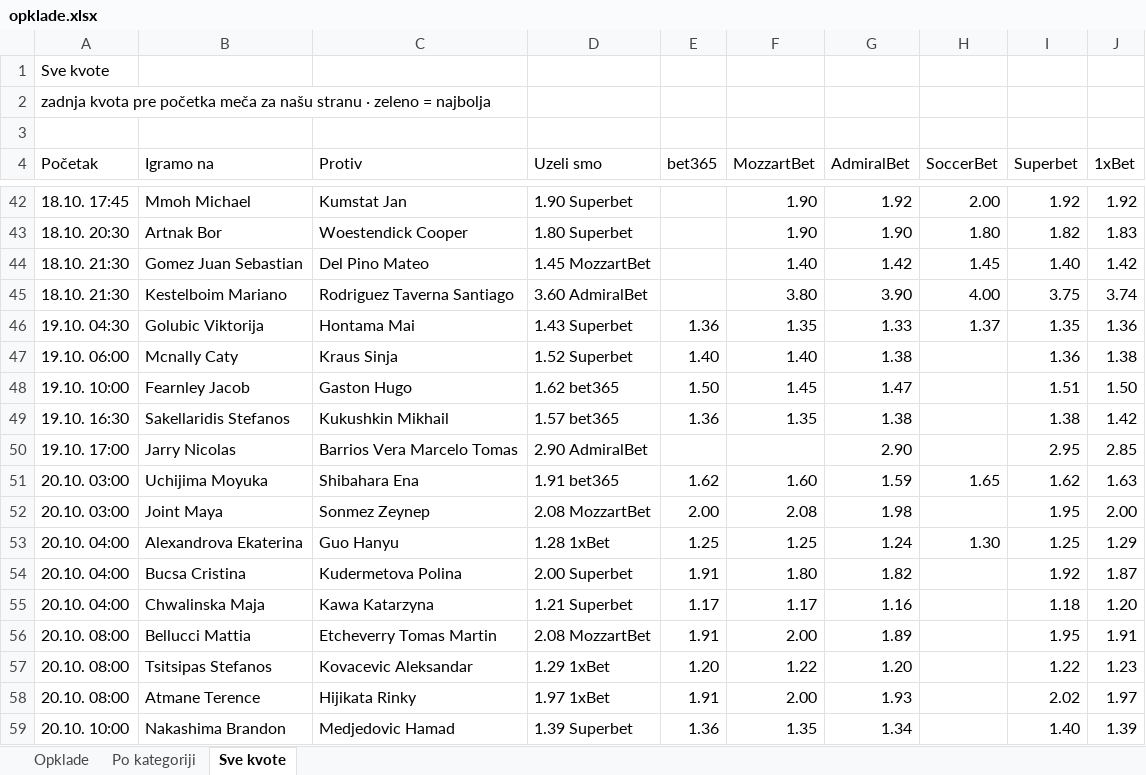
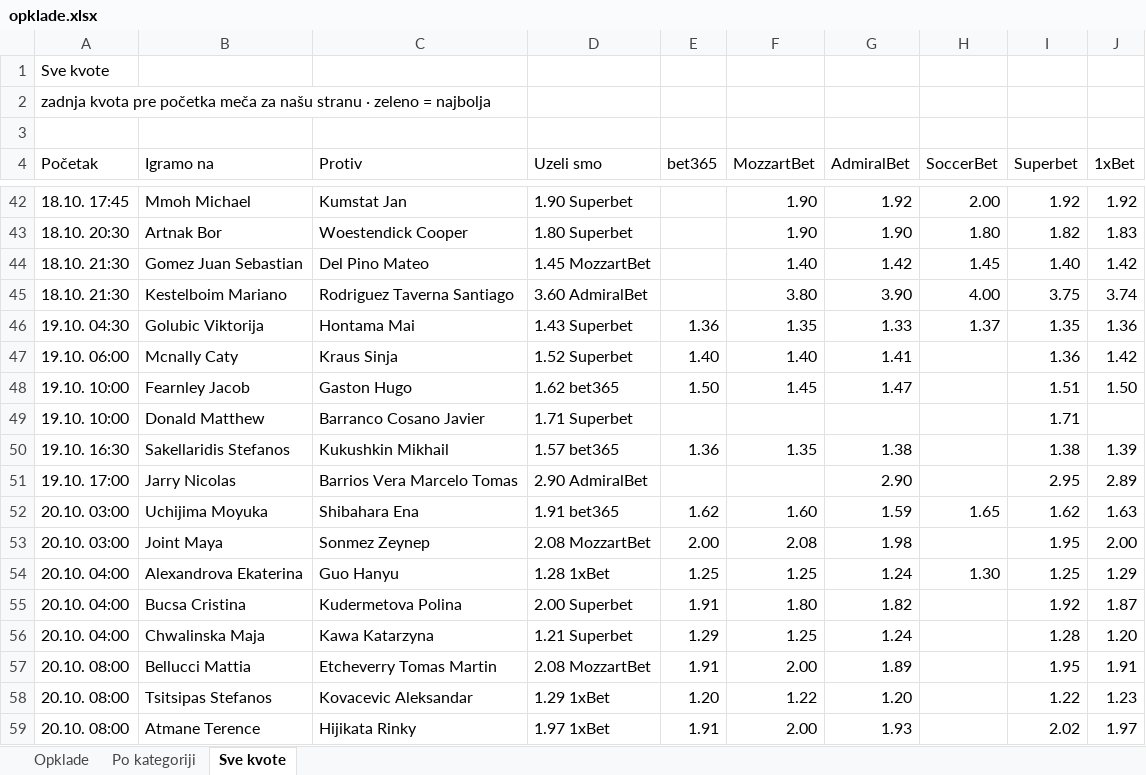
Before and after one commit to andreja69420/pantasocial, an Excel workbook: research/tennis-ml/paper/opklade.xlsx, sheet Sve kvote, drawn as a sheet; only a part is shown, gaps mark what is left out; the shorter side is filled out with more unchanged rows; values as stored, in another font and other column widths than the file's, no cell formats; addresses are those after the commit; the diff names each change by its address in the sheet, - before the commit and + after, or states it on an @@ line.

```diff
--- a/research/tennis-ml/paper/opklade.xlsx (sheet Sve kvote)
+++ b/research/tennis-ml/paper/opklade.xlsx (sheet Sve kvote)
-G47 (AdmiralBet): 1.38
+G47 (AdmiralBet): 1.41
-J47 (1xBet): 1.38
+J47 (1xBet): 1.42
+row 49: 19.10. 10:00 | Donald Matthew | Barranco Cosano Javier | 1.71 Superbet |  |  |  |  | 1.71
-J50 (1xBet): 1.42
+J50 (1xBet): 1.39
-J51 (1xBet): 2.85
+J51 (1xBet): 2.89
-E56 (bet365): 1.17
+E56 (bet365): 1.29
-F56 (MozzartBet): 1.17
+F56 (MozzartBet): 1.25
-G56 (AdmiralBet): 1.16
+G56 (AdmiralBet): 1.24
-I56 (Superbet): 1.18
+I56 (Superbet): 1.28
```
Also changed, not shown: sheet Opklade, sheet Po kategoriji, cell formats, 2 other files.
